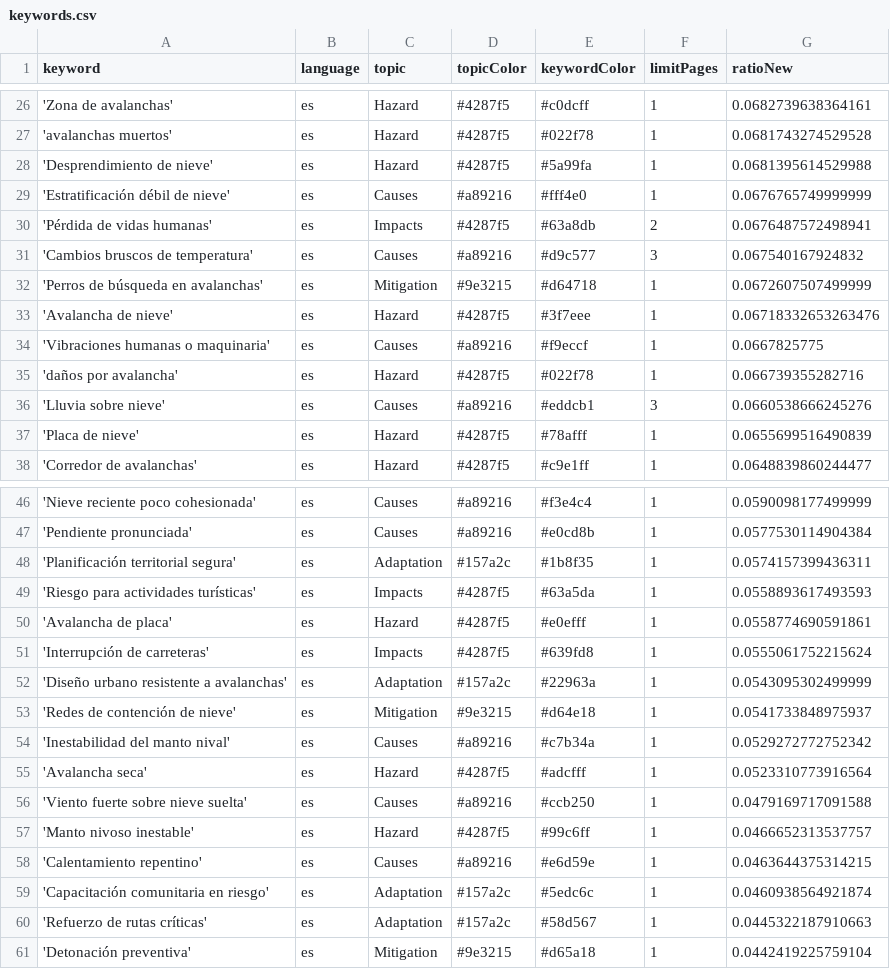
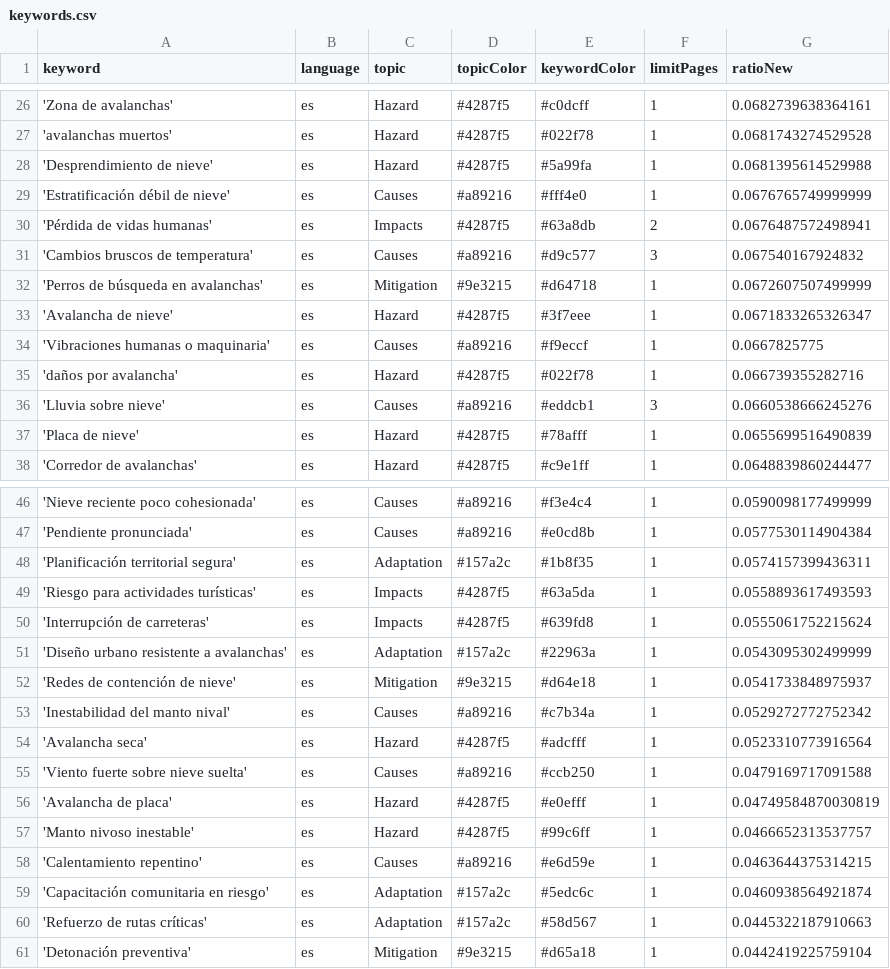
Before and after one commit to picawe-news/AvalanchaIsComing, a CSV file: keywords.csv, drawn as a sheet; only a part is shown, gaps mark what is left out.

Commit message:
Commit from GitHub Actions (harvest:0.0)

```diff
--- a/keywords.csv
+++ b/keywords.csv
@@ -32,3 +32,3 @@ keyword,language,topic,topicColor,keywordColor,limitPages,ratioNew
 'Perros de búsqueda en avalanchas',es,Mitigation,#9e3215,#d64718,1,0.0672607507499999
-'Avalancha de nieve',es,Hazard,#4287f5,#3f7eee,1,0.06718332653263476
+'Avalancha de nieve',es,Hazard,#4287f5,#3f7eee,1,0.0671833265326347
 'Vibraciones humanas o maquinaria',es,Causes,#a89216,#f9eccf,1,0.0667825775
@@ -49,3 +49,2 @@ keyword,language,topic,topicColor,keywordColor,limitPages,ratioNew
 'Riesgo para actividades turísticas',es,Impacts,#4287f5,#63a5da,1,0.0558893617493593
-'Avalancha de placa',es,Hazard,#4287f5,#e0efff,1,0.0558774690591861
 'Interrupción de carreteras',es,Impacts,#4287f5,#639fd8,1,0.0555061752215624
@@ -56,2 +55,3 @@ keyword,language,topic,topicColor,keywordColor,limitPages,ratioNew
 'Viento fuerte sobre nieve suelta',es,Causes,#a89216,#ccb250,1,0.0479169717091588
+'Avalancha de placa',es,Hazard,#4287f5,#e0efff,1,0.04749584870030819
 'Manto nivoso inestable',es,Hazard,#4287f5,#99c6ff,1,0.0466652313537757
```
